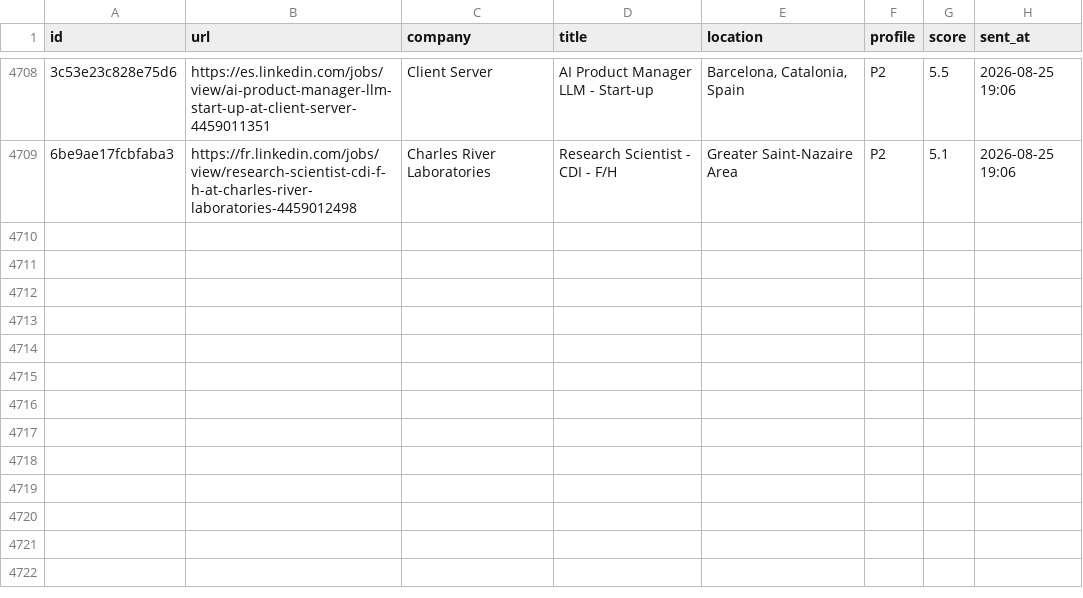
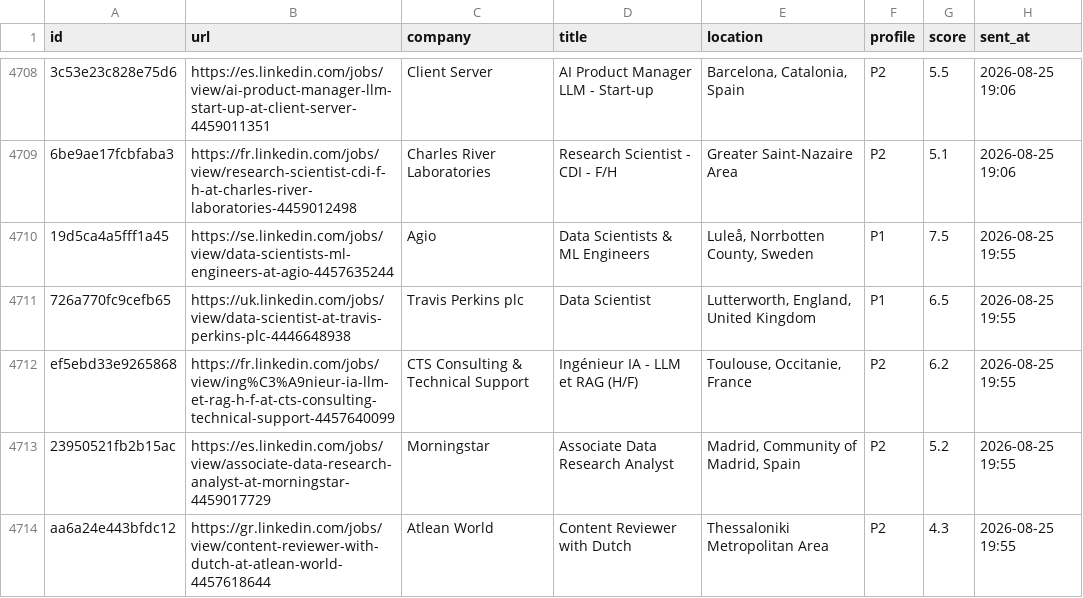
Before and after one commit to semihalperdundar/career-ops-agent, a TSV file: data/telegram-archive.tsv, drawn as a sheet; only a part is shown, gaps mark what is left out; the diff names each change by its address in the sheet, - before the commit and + after, or states it on an @@ line.

```diff
--- a/data/telegram-archive.tsv
+++ b/data/telegram-archive.tsv
+row 4710: 19d5ca4a5fff1a45 | https://se.linkedin.com/jobs/view/data-scientists-ml-engineers-at-agio-4457635244 | Agio | Data Scientists & ML Engineers | Luleå, Norrbotten County, Sweden | P1 | 7.5 | 2026-08-25 19:55
+row 4711: 726a770fc9cefb65 | https://uk.linkedin.com/jobs/view/data-scientist-at-travis-perkins-plc-4446648938 | Travis Perkins plc | Data Scientist | Lutterworth, England, United Kingdom | P1 | 6.5 | 2026-08-25 19:55
+row 4712: ef5ebd33e9265868 | https://fr.linkedin.com/jobs/view/ing%C3%A9nieur-ia-llm-et-rag-h-f-at-cts-consulting-technical-support-4457640099 | CTS Consulting & Technical Support | Ingénieur IA - LLM et RAG (H/F) | Toulouse, Occitanie, France | P2 | 6.2 | 2026-08-25 19:55
+row 4713: 23950521fb2b15ac | https://es.linkedin.com/jobs/view/associate-data-research-analyst-at-morningstar-4459017729 | Morningstar | Associate Data Research Analyst | Madrid, Community of Madrid, Spain | P2 | 5.2 | 2026-08-25 19:55
+row 4714: aa6a24e443bfdc12 | https://gr.linkedin.com/jobs/view/content-reviewer-with-dutch-at-atlean-world-4457618644 | Atlean World | Content Reviewer with Dutch | Thessaloniki Metropolitan Area | P2 | 4.3 | 2026-08-25 19:55
```
Also changed, not shown: data/telegram-sent.tsv, 2 other files.
